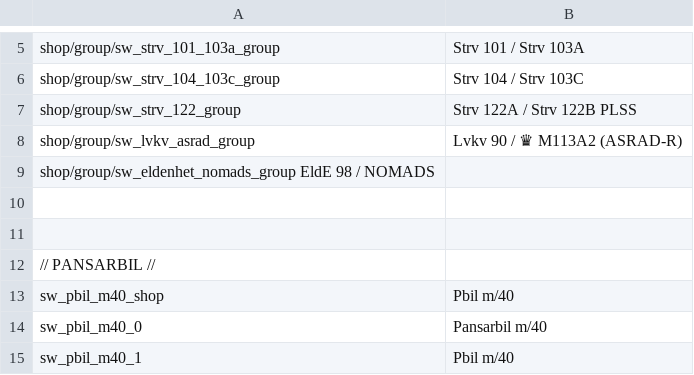
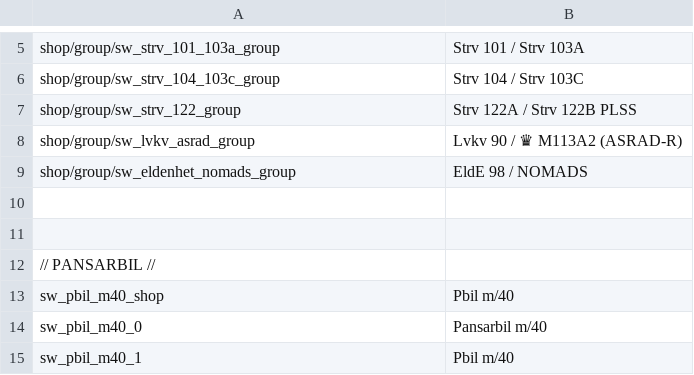
Before and after one commit to kleinerPanzer/WT-Custom-Localization, a CSV file: MOD_units_sweden_army.csv, drawn as a sheet; only a part is shown, gaps mark what is left out.

```diff
--- a/MOD_units_sweden_army.csv
+++ b/MOD_units_sweden_army.csv
@@ -8,3 +8,3 @@ shop/group/sw_strv_122_group;Strv 122A / Strv 122B PLSS
 shop/group/sw_lvkv_asrad_group;Lvkv 90 / ♛ M113A2 (ASRAD-R)
-shop/group/sw_eldenhet_nomads_group	EldE 98 / NOMADS
+shop/group/sw_eldenhet_nomads_group;EldE 98 / NOMADS
 
```
Also changed, not shown: MOD_units_uk_raf.csv, MOD_weapons_japan_sdf.csv, 1 other file.
